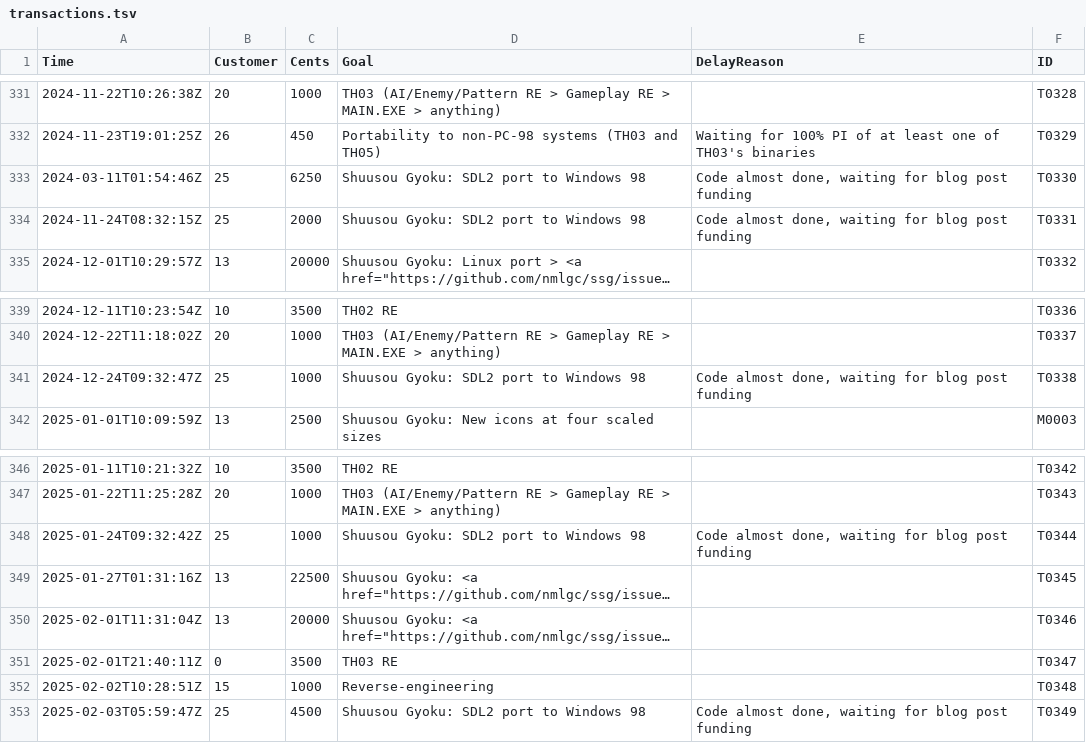
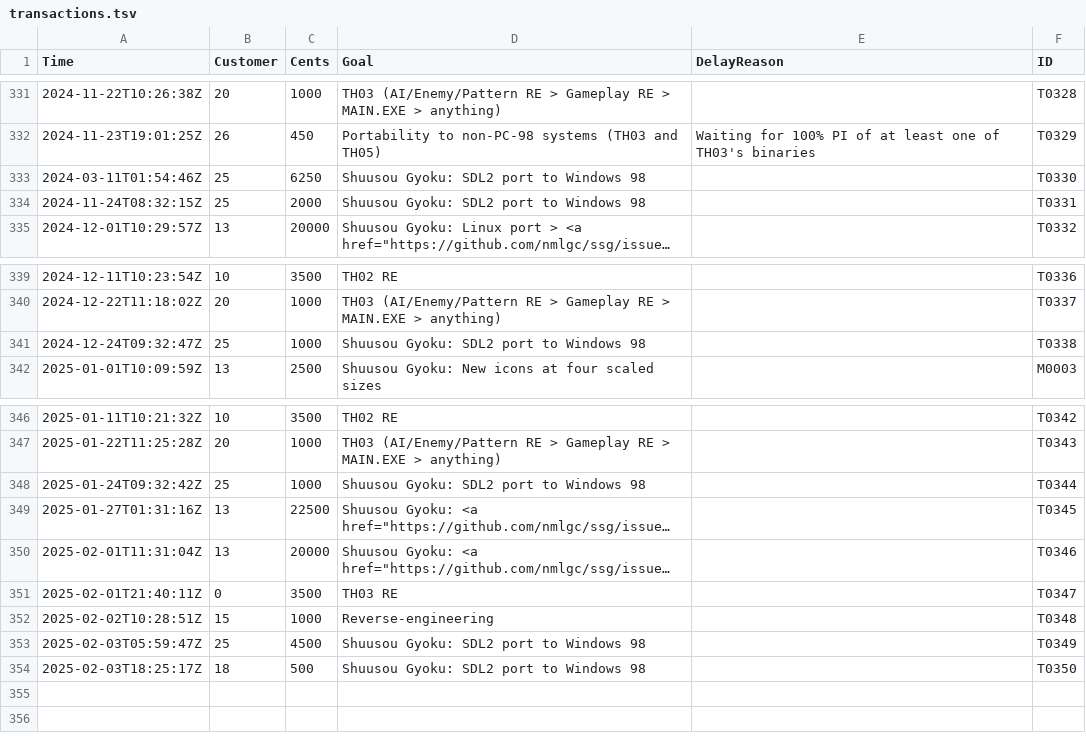
Before and after one commit to nmlgc/rec98.nmlgc.net, a TSV file: db/transactions.tsv, drawn as a sheet; only a part is shown, gaps mark what is left out; long unchanged cells end in …; the diff names each change by its address in the sheet, - before the commit and + after, or states it on an @@ line.

Commit message:
[💰] Confirm T0350
€5 from Arandui, helping with the Shuusou Gyoku SDL 2 backport to
Windows 98! Moving it out of the delayed state (and thus closing the
store) now, since it'll most likely be fully funded by March and get
shipped soon after. Thanks!

```diff
--- a/db/transactions.tsv
+++ b/db/transactions.tsv
-E333:E334 (DelayReason): Code almost done, waiting for blog post funding
+E333:E334 (DelayReason): (empty)
-E341 (DelayReason): Code almost done, waiting for blog post funding
+E341 (DelayReason): (empty)
-E348 (DelayReason): Code almost done, waiting for blog post funding
+E348 (DelayReason): (empty)
-E353 (DelayReason): Code almost done, waiting for blog post funding
+E353 (DelayReason): (empty)
+row 354: 2025-02-03T18:25:17Z | 18 | 500 | Shuusou Gyoku: SDL2 port to Windows 98 |  | T0350
```
